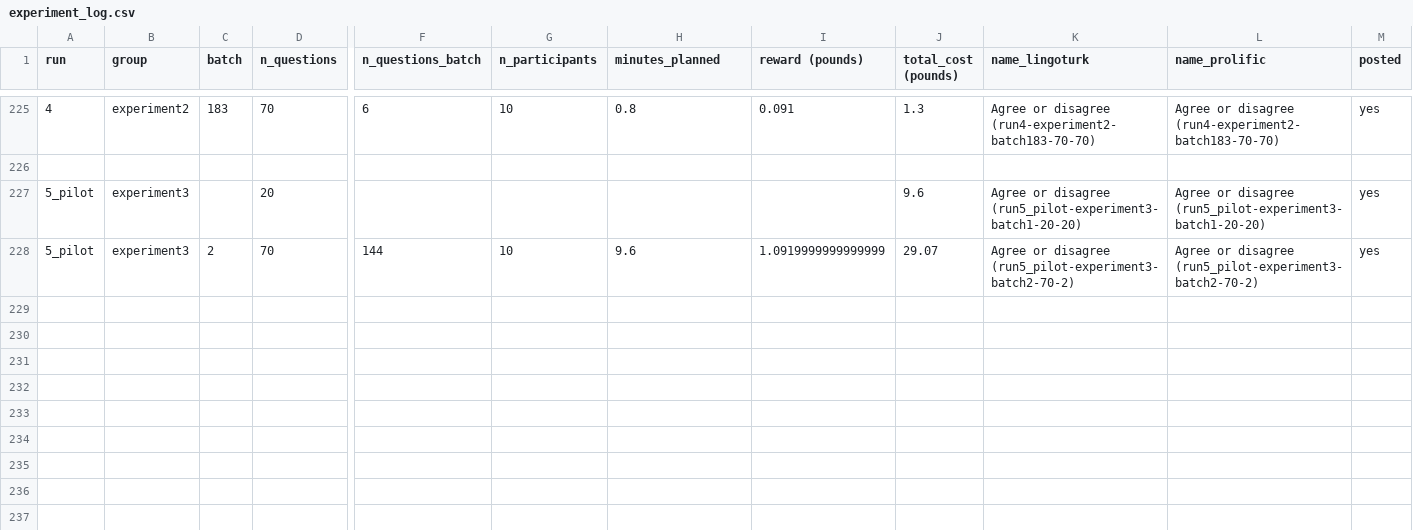
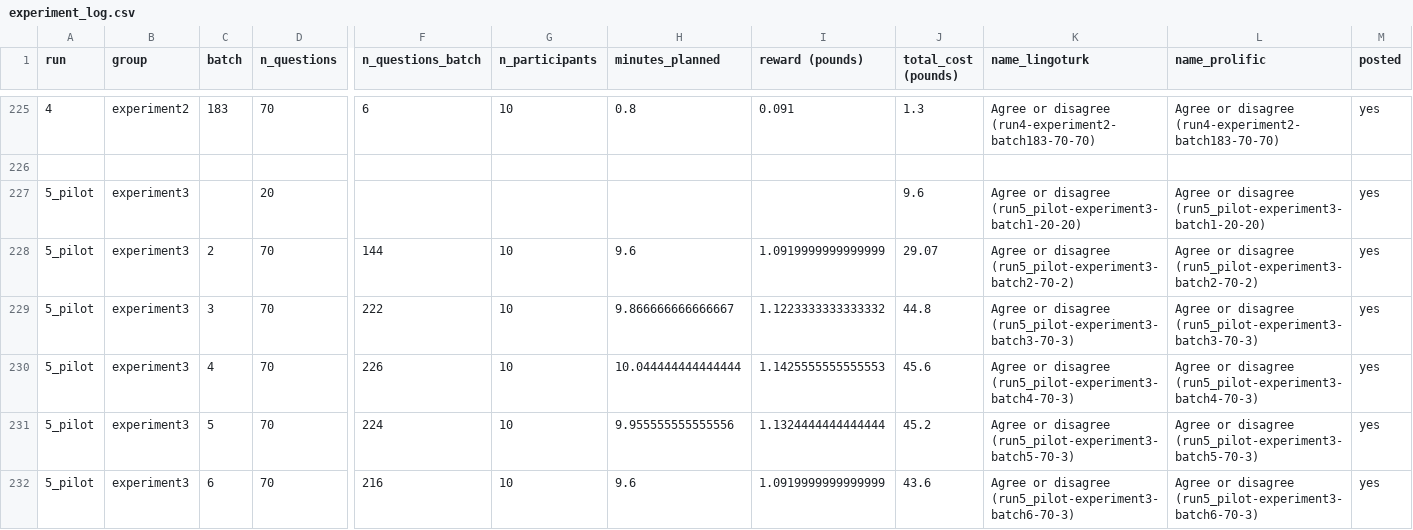
Before and after one commit to cltl/SPT_annotation, a CSV file: task_set_up/experiment_log.csv, drawn as a sheet; only a part is shown, gaps mark what is left out; rows hold the shown columns only; the diff names each change by its address in the sheet, - before the commit and + after, or states it on an @@ line.

```diff
--- a/task_set_up/experiment_log.csv
+++ b/task_set_up/experiment_log.csv
+row 229: 5_pilot | experiment3 | 3 | 70 | 222 | 10 | 9.866666666666667 | 1.1223333333333332 | 44.8 | Agree or disagree (run5_pilot-experiment3-batch3-70-3) | Agree or disagree (run5_pilot-experiment3-batch3-70-3) | yes
+row 230: 5_pilot | experiment3 | 4 | 70 | 226 | 10 | 10.044444444444444 | 1.1425555555555553 | 45.6 | Agree or disagree (run5_pilot-experiment3-batch4-70-3) | Agree or disagree (run5_pilot-experiment3-batch4-70-3) | yes
+row 231: 5_pilot | experiment3 | 5 | 70 | 224 | 10 | 9.955555555555556 | 1.1324444444444444 | 45.2 | Agree or disagree (run5_pilot-experiment3-batch5-70-3) | Agree or disagree (run5_pilot-experiment3-batch5-70-3) | yes
+row 232: 5_pilot | experiment3 | 6 | 70 | 216 | 10 | 9.6 | 1.0919999999999999 | 43.6 | Agree or disagree (run5_pilot-experiment3-batch6-70-3) | Agree or disagree (run5_pilot-experiment3-batch6-70-3) | yes
```
Also changed, not shown: data/property_info.csv, questions/run5_pilot-TEST.csv, 9 other files.
